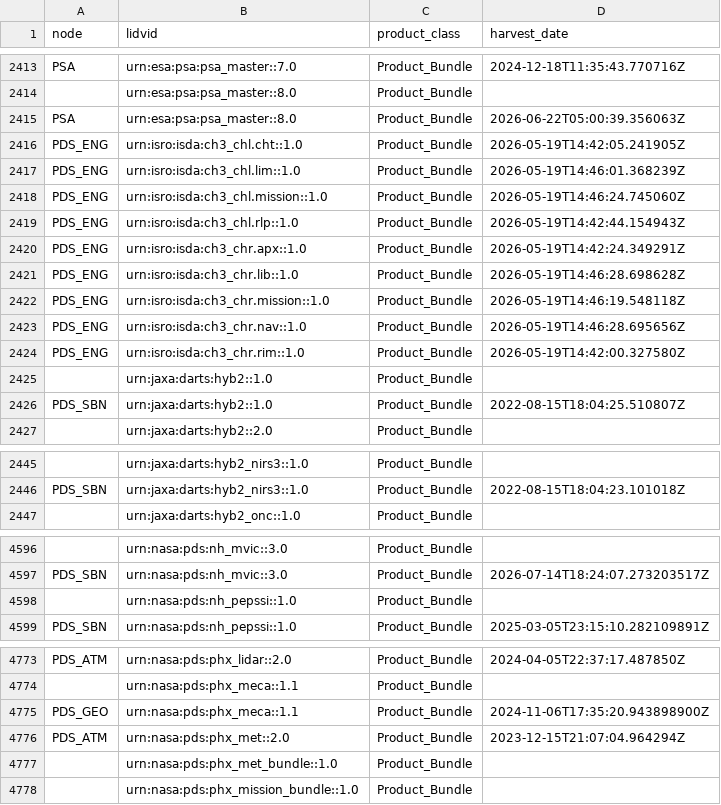
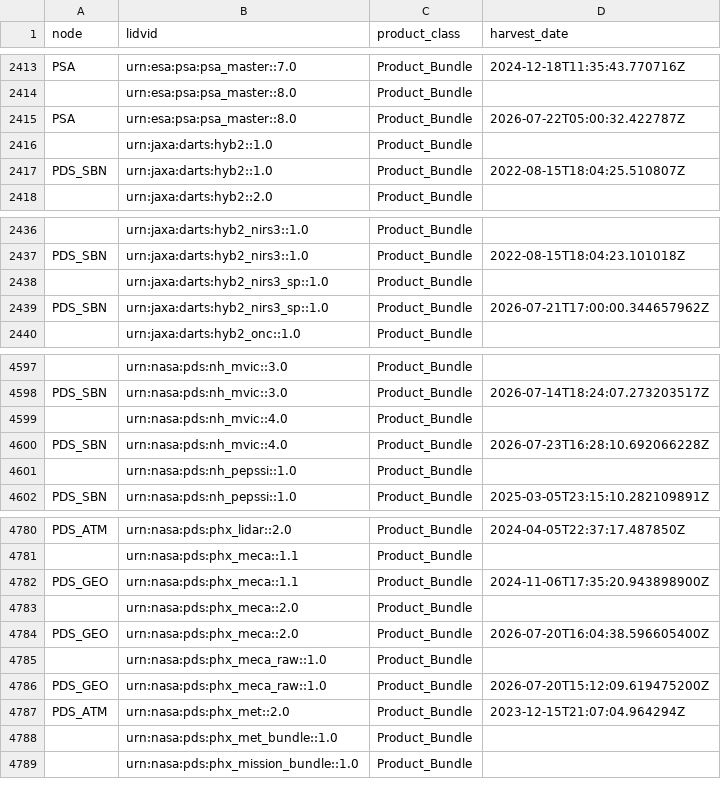
Before and after one commit to NASA-PDS/registry, a CSV file: docs/status/loaded_bundles_in_registry.csv, drawn as a sheet; only a part is shown, gaps mark what is left out; removed rows and columns are numbered as before the commit, all else as after; the diff covers the shown part only; the diff names each change by its address in the sheet, - before the commit and + after, or states it on an @@ line.

```diff
--- a/docs/status/loaded_bundles_in_registry.csv
+++ b/docs/status/loaded_bundles_in_registry.csv
-D2415 (harvest_date): 2026-06-22T05:00:39.356063Z
+D2415 (harvest_date): 2026-07-22T05:00:32.422787Z
-row 2416: PDS_ENG | urn:isro:isda:ch3_chl.cht::1.0 | Product_Bundle | 2026-05-19T14:42:05.241905Z
-row 2417: PDS_ENG | urn:isro:isda:ch3_chl.lim::1.0 | Product_Bundle | 2026-05-19T14:46:01.368239Z
-row 2418: PDS_ENG | urn:isro:isda:ch3_chl.mission::1.0 | Product_Bundle | 2026-05-19T14:46:24.745060Z
-row 2419: PDS_ENG | urn:isro:isda:ch3_chl.rlp::1.0 | Product_Bundle | 2026-05-19T14:42:44.154943Z
-row 2420: PDS_ENG | urn:isro:isda:ch3_chr.apx::1.0 | Product_Bundle | 2026-05-19T14:42:24.349291Z
-row 2421: PDS_ENG | urn:isro:isda:ch3_chr.lib::1.0 | Product_Bundle | 2026-05-19T14:46:28.698628Z
-row 2422: PDS_ENG | urn:isro:isda:ch3_chr.mission::1.0 | Product_Bundle | 2026-05-19T14:46:19.548118Z
-row 2423: PDS_ENG | urn:isro:isda:ch3_chr.nav::1.0 | Product_Bundle | 2026-05-19T14:46:28.695656Z
-row 2424: PDS_ENG | urn:isro:isda:ch3_chr.rim::1.0 | Product_Bundle | 2026-05-19T14:42:00.327580Z
+row 2438:  | urn:jaxa:darts:hyb2_nirs3_sp::1.0 | Product_Bundle
+row 2439: PDS_SBN | urn:jaxa:darts:hyb2_nirs3_sp::1.0 | Product_Bundle | 2026-07-21T17:00:00.344657962Z
+row 4599:  | urn:nasa:pds:nh_mvic::4.0 | Product_Bundle
+row 4600: PDS_SBN | urn:nasa:pds:nh_mvic::4.0 | Product_Bundle | 2026-07-23T16:28:10.692066228Z
+row 4783:  | urn:nasa:pds:phx_meca::2.0 | Product_Bundle
+row 4784: PDS_GEO | urn:nasa:pds:phx_meca::2.0 | Product_Bundle | 2026-07-20T16:04:38.596605400Z
+row 4785:  | urn:nasa:pds:phx_meca_raw::1.0 | Product_Bundle
+row 4786: PDS_GEO | urn:nasa:pds:phx_meca_raw::1.0 | Product_Bundle | 2026-07-20T15:12:09.619475200Z
```
Also changed, not shown: 15 added rows and 7 edited cells elsewhere in this file, docs/status/burnup_by_node.csv, docs/status/burnup_history.csv, 8 other files.
